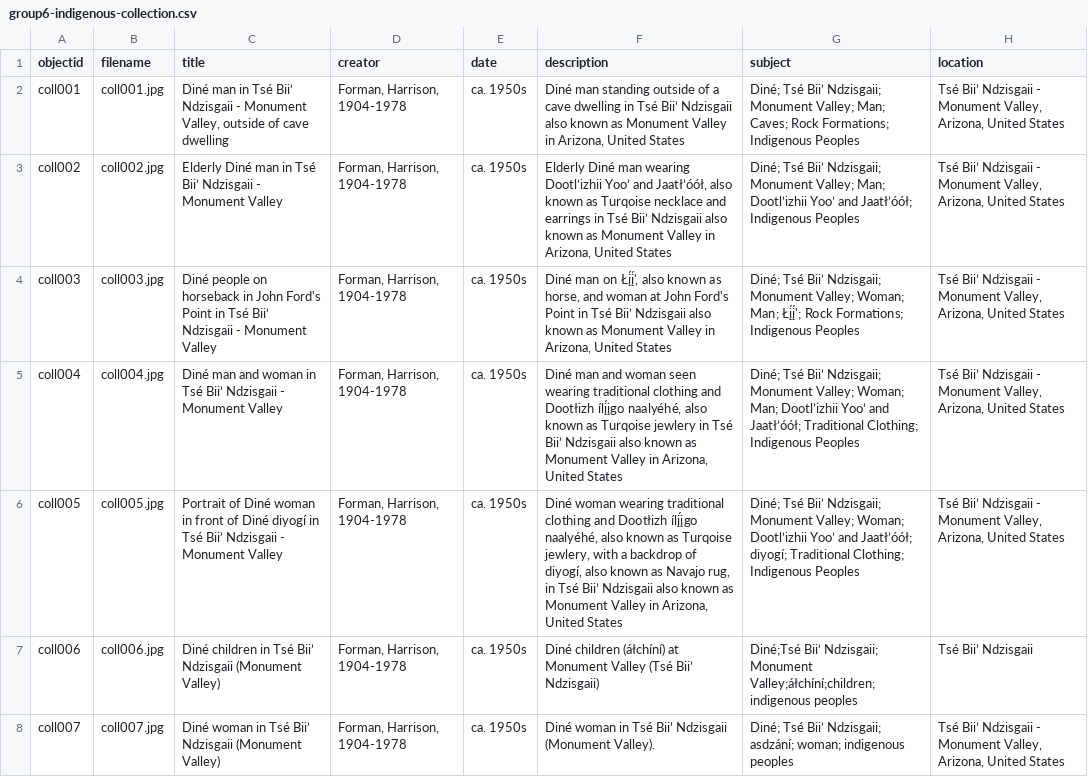
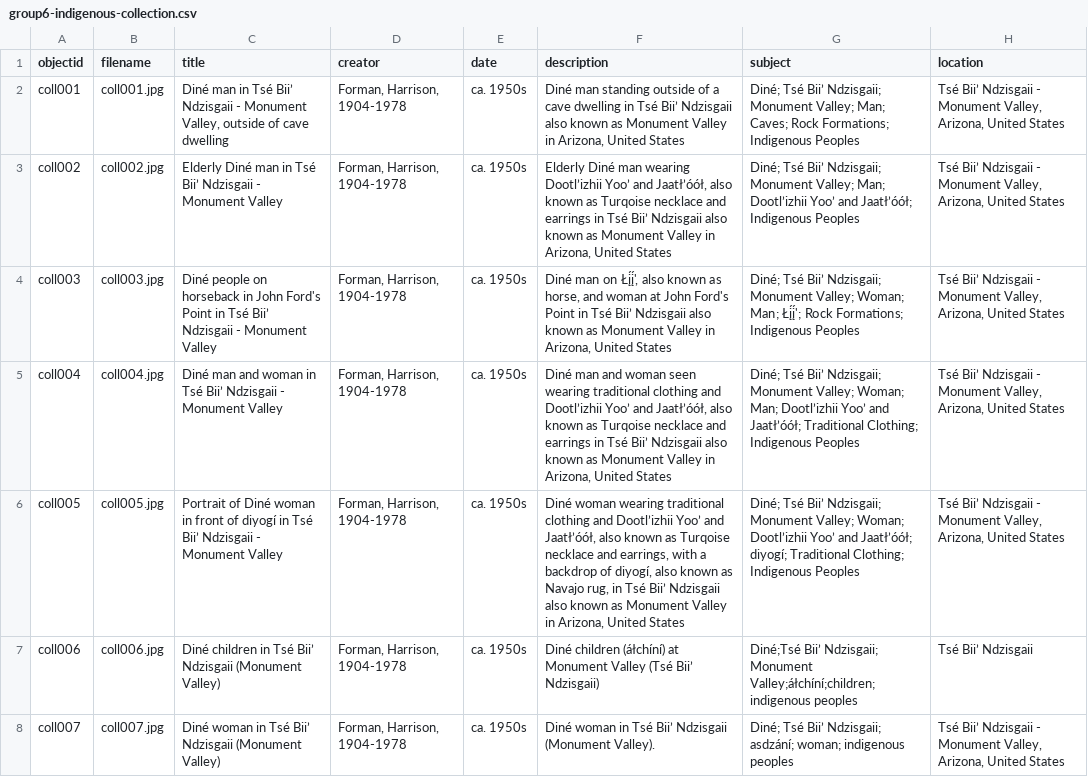
Before and after one commit to LIS-INFO671-Fall2023/dine-southwest-collection, a CSV file: _data/group6-indigenous-collection.csv, drawn as a sheet; only a part is shown; the diff names each change by its address in the sheet, - before the commit and + after, or states it on an @@ line.

Commit message:
Update group6-indigenous-collection.csv kevin final changes

```diff
--- a/_data/group6-indigenous-collection.csv
+++ b/_data/group6-indigenous-collection.csv
-F5 (description): …clothing and Dootłizh ílį́įgo naalyéhé, also known as Turqoise jewlery in Tsé…
+F5 (description): …clothing and Dootl’izhii Yooʼ and Jaatłʼóół, also known as Turqoise necklace and earrings in Tsé…
-C6 (title): …front of Diné diyogí in…
+C6 (title): …front of diyogí in…
-F6 (description): …clothing and Dootłizh ílį́įgo naalyéhé, also known as Turqoise jewlery, with a…
+F6 (description): …clothing and Dootl’izhii Yooʼ and Jaatłʼóół, also known as Turqoise necklace and earrings, with a…
```
